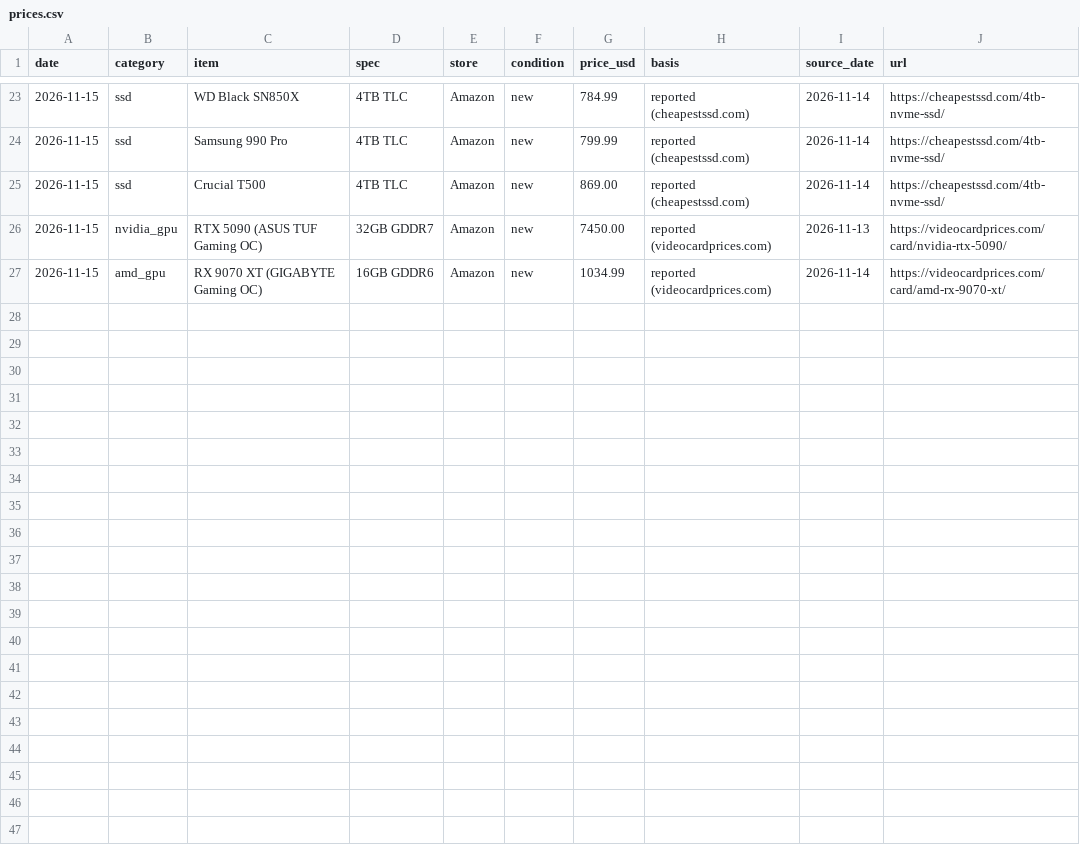
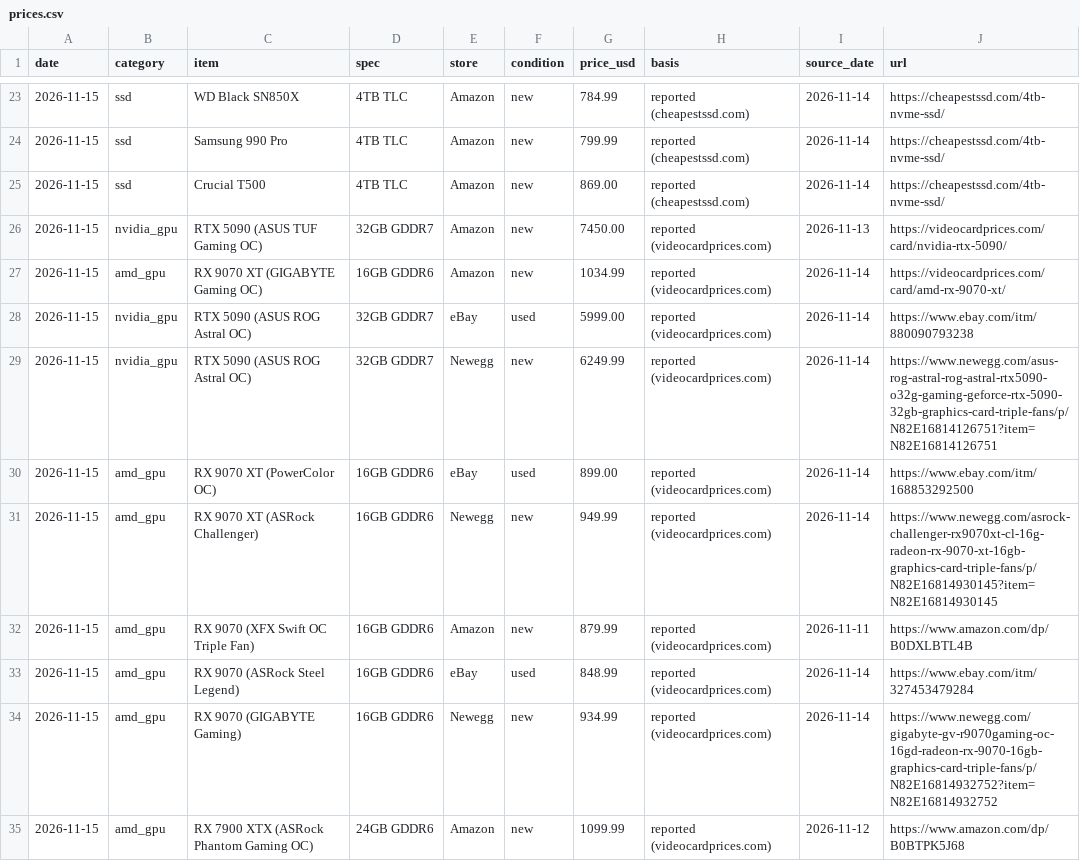
Before and after one commit to 7324136828/4tb_ssd_price_watch, a CSV file: prices.csv, drawn as a sheet; only a part is shown, gaps mark what is left out; the diff names each change by its address in the sheet, - before the commit and + after, or states it on an @@ line.

```diff
--- a/prices.csv
+++ b/prices.csv
+row 28: 2026-11-15 | nvidia_gpu | RTX 5090 (ASUS ROG Astral OC) | 32GB GDDR7 | eBay | used | 5999.00 | reported (videocardprices.com) | 2026-11-14 | https://www.ebay.com/itm/880090793238
+row 29: 2026-11-15 | nvidia_gpu | RTX 5090 (ASUS ROG Astral OC) | 32GB GDDR7 | Newegg | new | 6249.99 | reported (videocardprices.com) | 2026-11-14 | https://www.newegg.com/asus-rog-astral-rog-astral-rtx5090-o32g-gaming-geforce-rtx-5090-32gb-graphics-card-triple-fans/p/N82E16814126751?item=N82E16814126751
+row 30: 2026-11-15 | amd_gpu | RX 9070 XT (PowerColor OC) | 16GB GDDR6 | eBay | used | 899.00 | reported (videocardprices.com) | 2026-11-14 | https://www.ebay.com/itm/168853292500
+row 31: 2026-11-15 | amd_gpu | RX 9070 XT (ASRock Challenger) | 16GB GDDR6 | Newegg | new | 949.99 | reported (videocardprices.com) | 2026-11-14 | https://www.newegg.com/asrock-challenger-rx9070xt-cl-16g-radeon-rx-9070-xt-16gb-graphics-card-triple-fans/p/N82E16814930145?item=N82E16814930145
+row 32: 2026-11-15 | amd_gpu | RX 9070 (XFX Swift OC Triple Fan) | 16GB GDDR6 | Amazon | new | 879.99 | reported (videocardprices.com) | 2026-11-11 | https://www.amazon.com/dp/B0DXLBTL4B
+row 33: 2026-11-15 | amd_gpu | RX 9070 (ASRock Steel Legend) | 16GB GDDR6 | eBay | used | 848.99 | reported (videocardprices.com) | 2026-11-14 | https://www.ebay.com/itm/327453479284
+row 34: 2026-11-15 | amd_gpu | RX 9070 (GIGABYTE Gaming) | 16GB GDDR6 | Newegg | new | 934.99 | reported (videocardprices.com) | 2026-11-14 | https://www.newegg.com/gigabyte-gv-r9070gaming-oc-16gd-radeon-rx-9070-16gb-graphics-card-triple-fans/p/N82E16814932752?item=N82E16814932752
+row 35: 2026-11-15 | amd_gpu | RX 7900 XTX (ASRock Phantom Gaming OC) | 24GB GDDR6 | Amazon | new | 1099.99 | reported (videocardprices.com) | 2026-11-12 | https://www.amazon.com/dp/B0BTPK5J68
```
Also changed, not shown: 6 other files.
